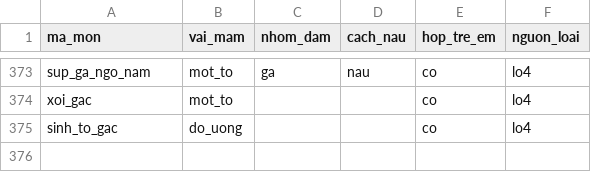
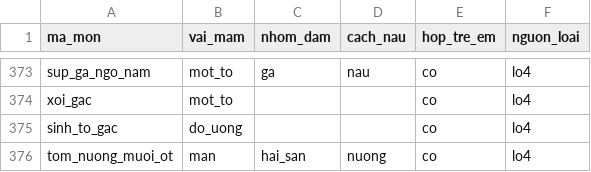
Before and after one commit to quaitinh/ca-chef, a CSV file: data/de_xuat/mon_nhan.csv, drawn as a sheet; only a part is shown, gaps mark what is left out; the diff names each change by its address in the sheet, - before the commit and + after, or states it on an @@ line.

```diff
--- a/data/de_xuat/mon_nhan.csv
+++ b/data/de_xuat/mon_nhan.csv
+row 376: tom_nuong_muoi_ot | man | hai_san | nuong | co | lo4
```
Also changed, not shown: data/de_xuat/anh_mon.csv, data/de_xuat/cong_thuc_that.csv, 6 other files.
